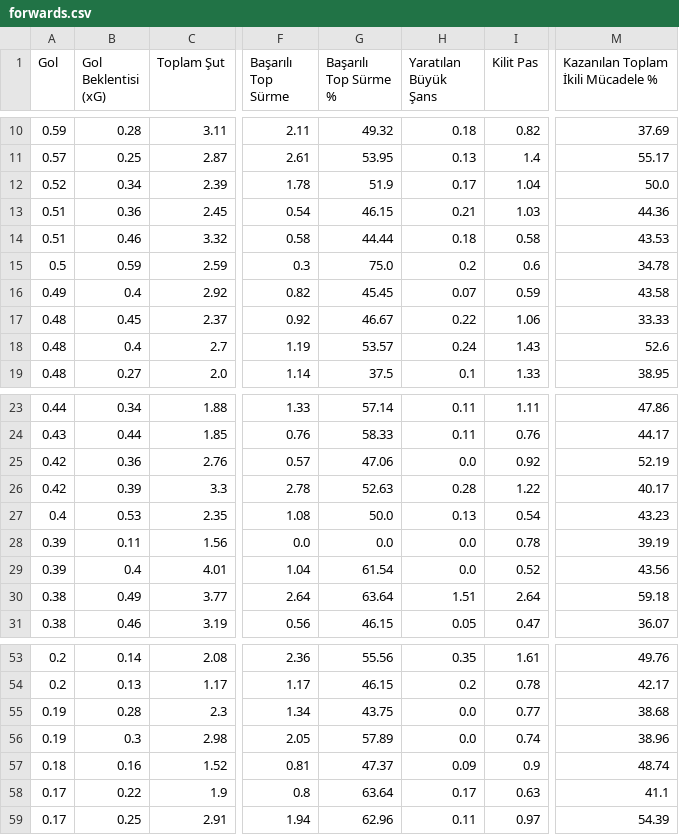
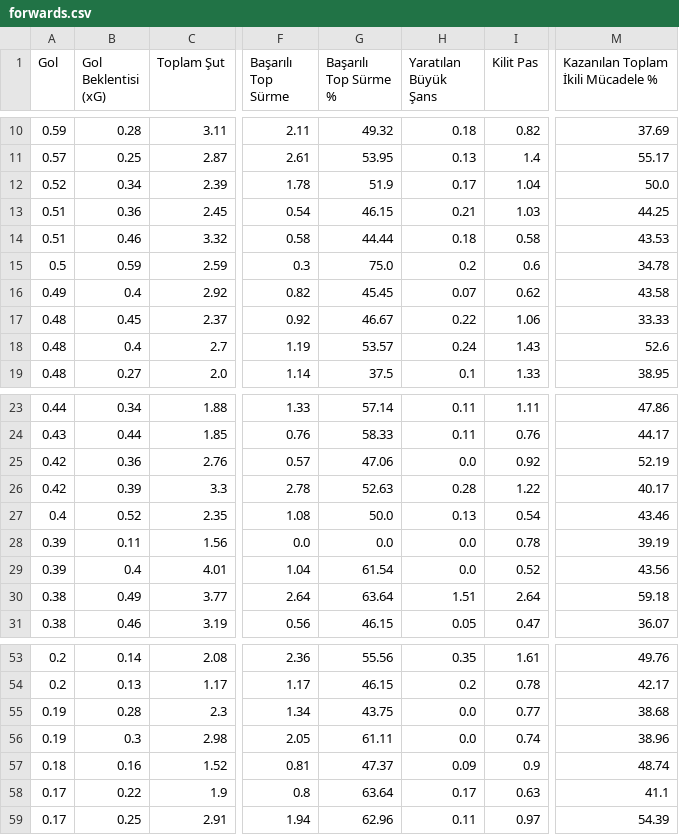
Before and after one commit to scatterradarcsv/csv_scatter_radar, a CSV file: forwards.csv, drawn as a sheet; only a part is shown, gaps mark what is left out; the diff names each change by its address in the sheet, - before the commit and + after, or states it on an @@ line.

Commit message:
Updated forwards.csv

```diff
--- a/forwards.csv
+++ b/forwards.csv
-M13: 44.36
+M13: 44.25
-I16 (Kilit Pas): 0.59
+I16 (Kilit Pas): 0.62
-B27 (Gol Beklentisi (xG)): 0.53
+B27 (Gol Beklentisi (xG)): 0.52
-M27: 43.23
+M27: 43.46
-G56 (Başarılı Top Sürme %): 57.89
+G56 (Başarılı Top Sürme %): 61.11
```
